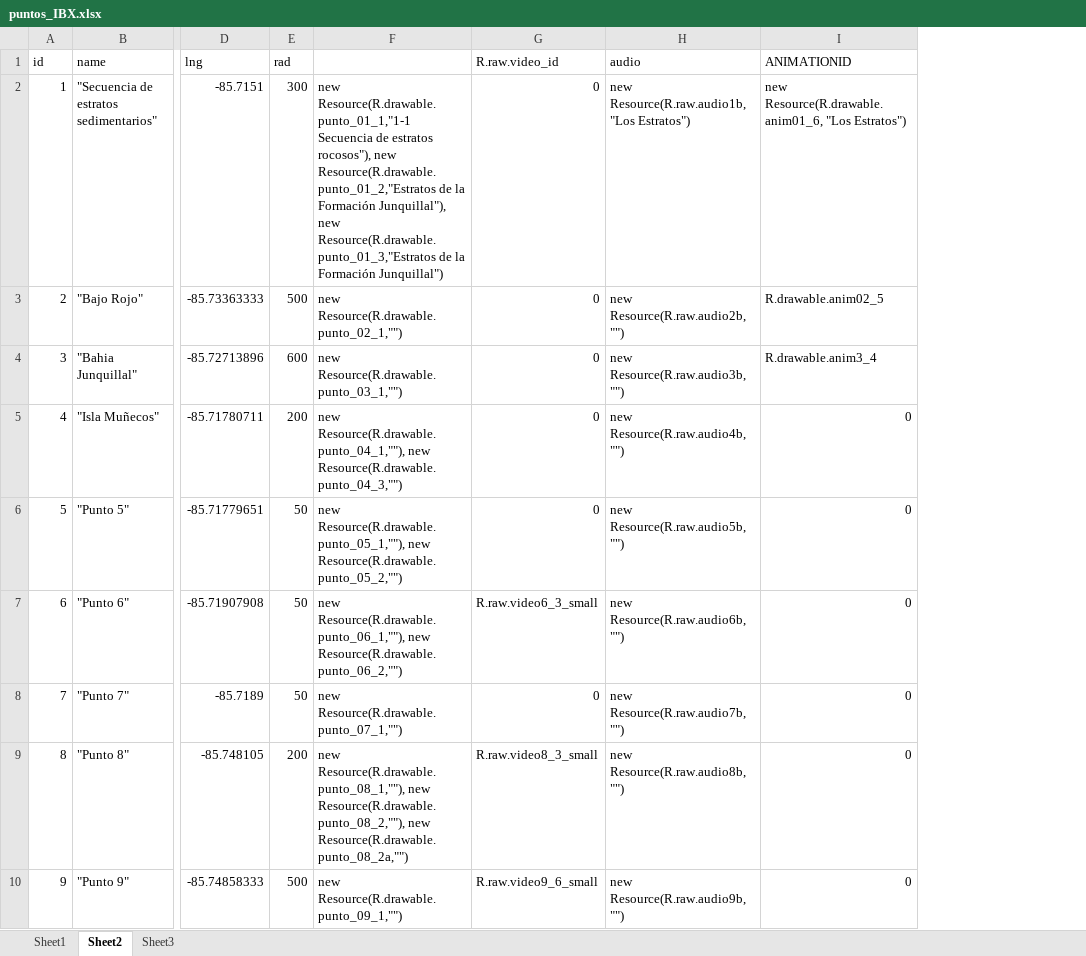
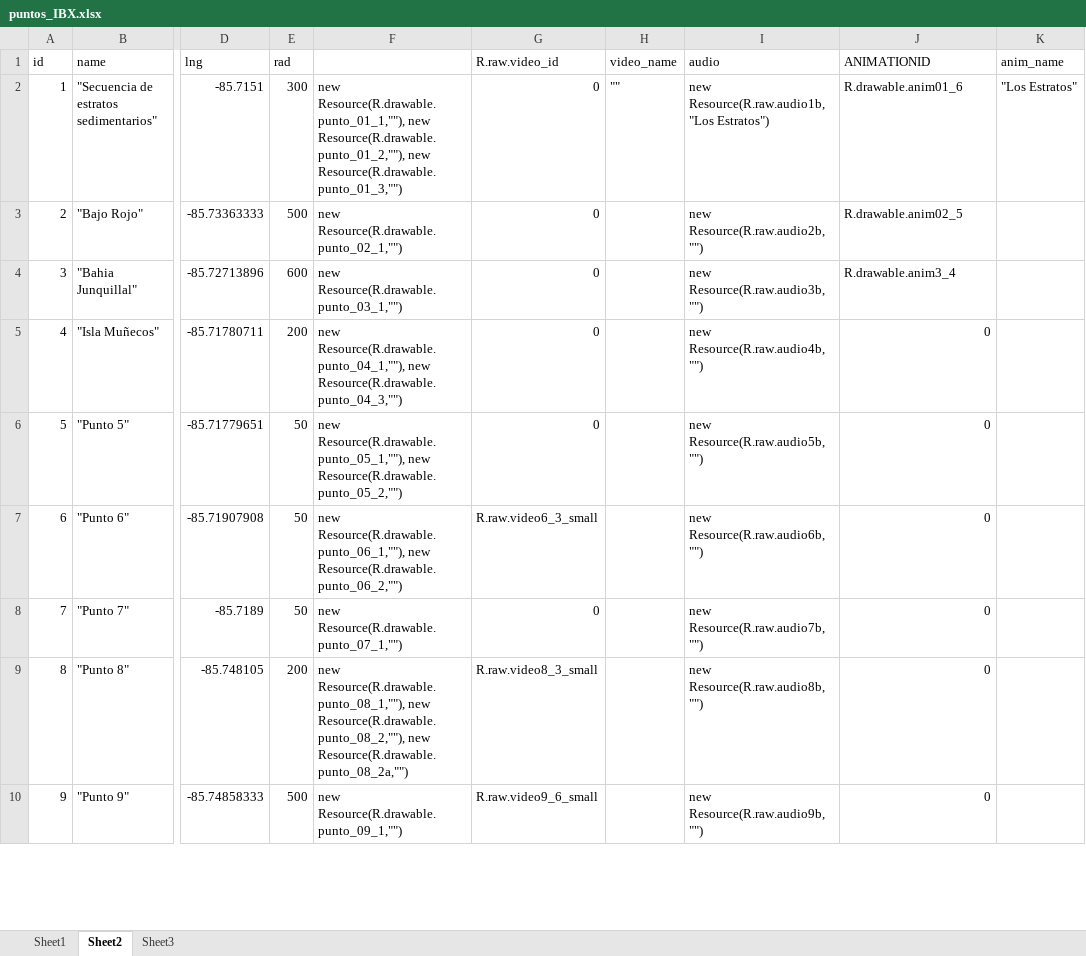
Before and after one commit to GrupoFOFI/Geo-App, an Excel workbook: puntos_IBX.xlsx, sheet Sheet2, drawn as a sheet; only a part is shown, gaps mark what is left out; values as stored, in another font and other column widths than the file's, no borders; addresses are those after the commit; the diff names each change by its address in the sheet, - before the commit and + after, or states it on an @@ line.

Commit message:
added glosario, fixed resources

```diff
--- a/puntos_IBX.xlsx (sheet Sheet2)
+++ b/puntos_IBX.xlsx (sheet Sheet2)
+column H (video_name), row 2: ""
+column K (anim_name), row 2: "Los Estratos"
-F2: new Resource(R.drawable.punto_01_1,"1-1 Secuencia de estratos rocosos"), new Resource(R.drawable.punto_01_2,"Estratos de la Formación Junquillal"), new Resource(R.drawable.punto_01_3,"Estratos de la Formación Junquillal")
+F2: new Resource(R.drawable.punto_01_1,""), new Resource(R.drawable.punto_01_2,""), new Resource(R.drawable.punto_01_3,"")
-I2 (audio): new Resource(R.raw.audio1b, "Los Estratos")
+I2 (audio): new Resource(R.raw.audio1b,"Los Estratos")
-J2 (ANIMATIONID): new Resource(R.drawable.anim01_6, "Los Estratos")
+J2 (ANIMATIONID): R.drawable.anim01_6
```
Also changed, not shown: sheet Sheet3, sheet Sheet1, formulas that keep their value, 11 other files.
